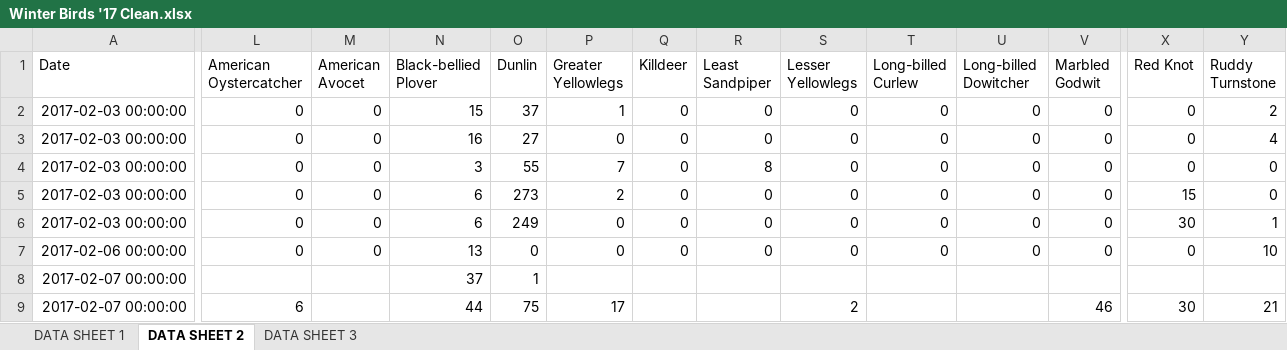
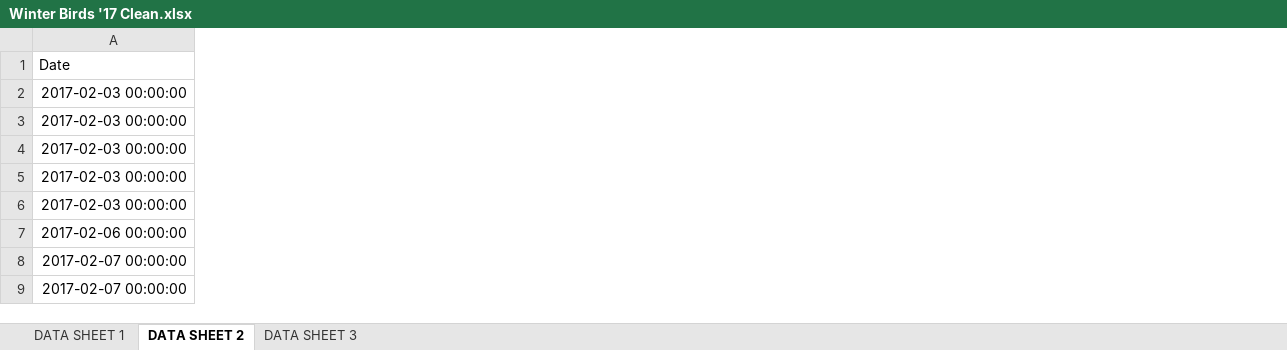
Before and after one commit to poudelrohan/PipingPlover, an Excel workbook: Databases/Database3Clean/Winter Birds '17 Clean.xlsx, sheet DATA SHEET 2, drawn as a sheet; only a part is shown, gaps mark what is left out; values as stored, in another font and other column widths than the file's, no borders; the diff covers the shown part only; the diff names each change by its address in the sheet, - before the commit and + after, or states it on an @@ line.

```diff
--- a/Databases/Database3Clean/Winter Birds '17 Clean.xlsx (sheet DATA SHEET 2)
+++ b/Databases/Database3Clean/Winter Birds '17 Clean.xlsx (sheet DATA SHEET 2)
-column L (American Oystercatcher), rows 2-9: 0 | 0 | 0 | 0 | 0 | 0 |  | 6
-column M (American Avocet), rows 2-7: all 0
-column N (Black-bellied Plover), rows 2-9: 15 | 16 | 3 | 6 | 6 | 13 | 37 | 44
-column O (Dunlin), rows 2-9: 37 | 27 | 55 | 273 | 249 | 0 | 1 | 75
-column P (Greater Yellowlegs), rows 2-9: 1 | 0 | 7 | 2 | 0 | 0 |  | 17
-column Q (Killdeer), rows 2-7: all 0
-column R (Least Sandpiper), rows 2-7: 0 | 0 | 8 | 0 | 0 | 0
-column S (Lesser Yellowlegs), rows 2-9: 0 | 0 | 0 | 0 | 0 | 0 |  | 2
-column T (Long-billed Curlew), rows 2-7: all 0
-column U (Long-billed Dowitcher), rows 2-7: all 0
-column V (Marbled Godwit), rows 2-9: 0 | 0 | 0 | 0 | 0 | 0 |  | 46
-column X (Red Knot), rows 2-9: 0 | 0 | 0 | 15 | 30 | 0 |  | 30
-column Y (Ruddy Turnstone), rows 2-9: 2 | 4 | 0 | 0 | 1 | 10 |  | 21
```
Also changed, not shown: 35 removed columns elsewhere in this sheet, 1 other file.
